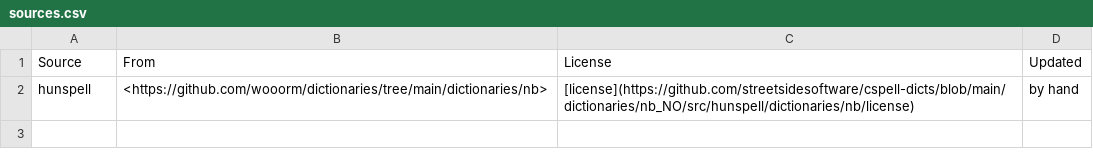
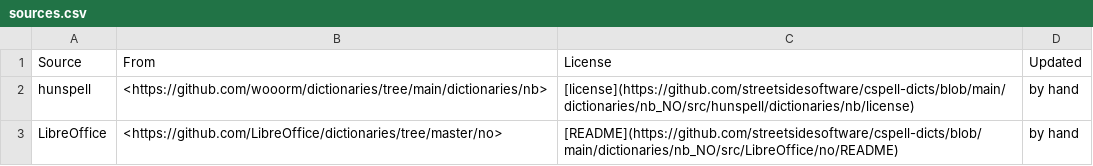
Before and after one commit to streetsidesoftware/cspell-dicts, a CSV file: dictionaries/nb_NO/static/sources.csv, drawn as a sheet; the diff names each change by its address in the sheet, - before the commit and + after, or states it on an @@ line.

Commit message:
fix: add newer words to nb_NO and nn_NO from LibreOffice's Norwegian dictionaries (#5996)

```diff
--- a/dictionaries/nb_NO/static/sources.csv
+++ b/dictionaries/nb_NO/static/sources.csv
+row 3: LibreOffice | <https://github.com/LibreOffice/dictionaries/tree/master/no> | [README](https://github.com/streetsidesoftware/cspell-dicts/blob/main/dictionaries/nb_NO/src/LibreOffice/no/README) | by hand
```
Also changed, not shown: dictionaries/nn_NO/static/sources.csv, 25 other files.
